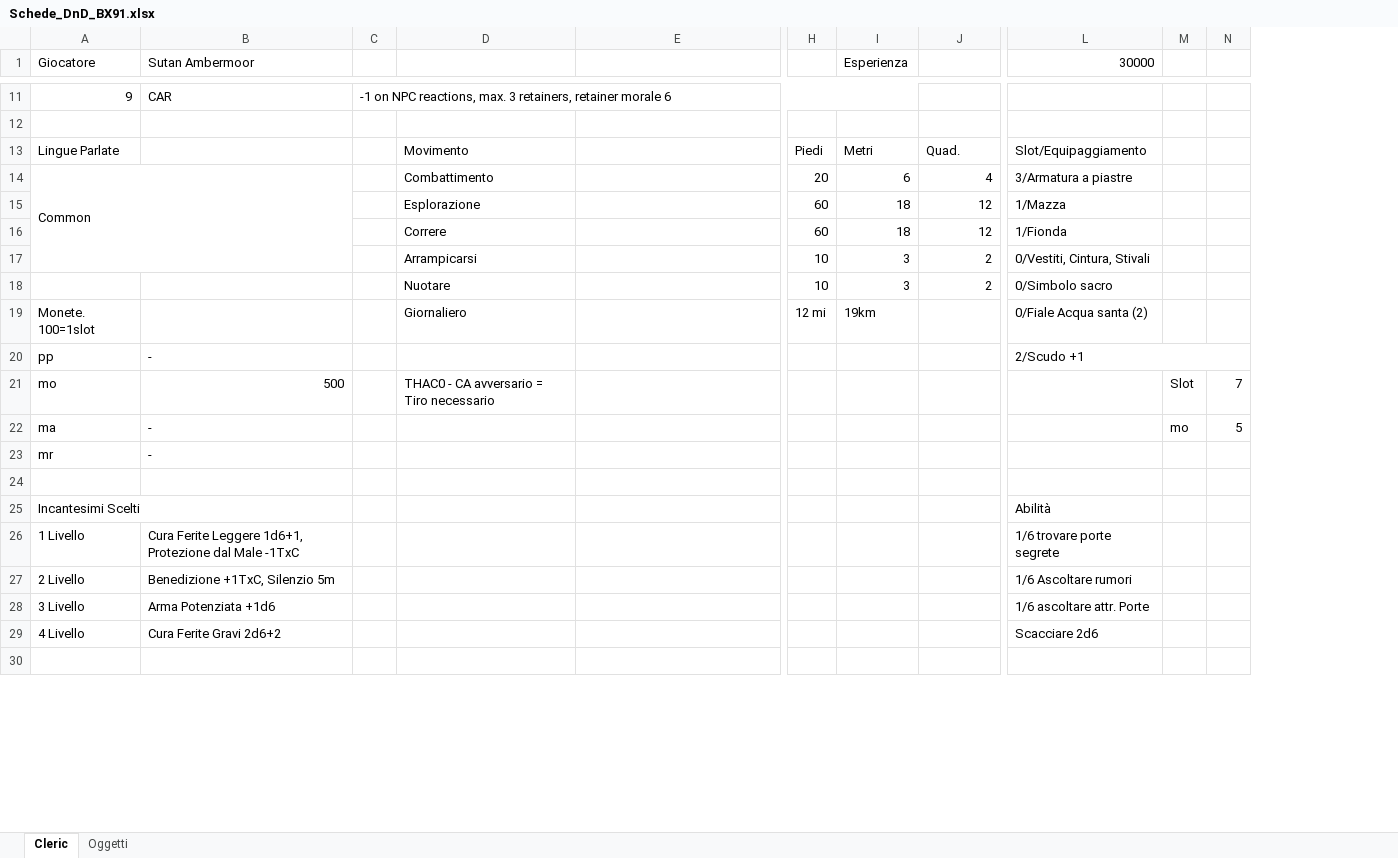
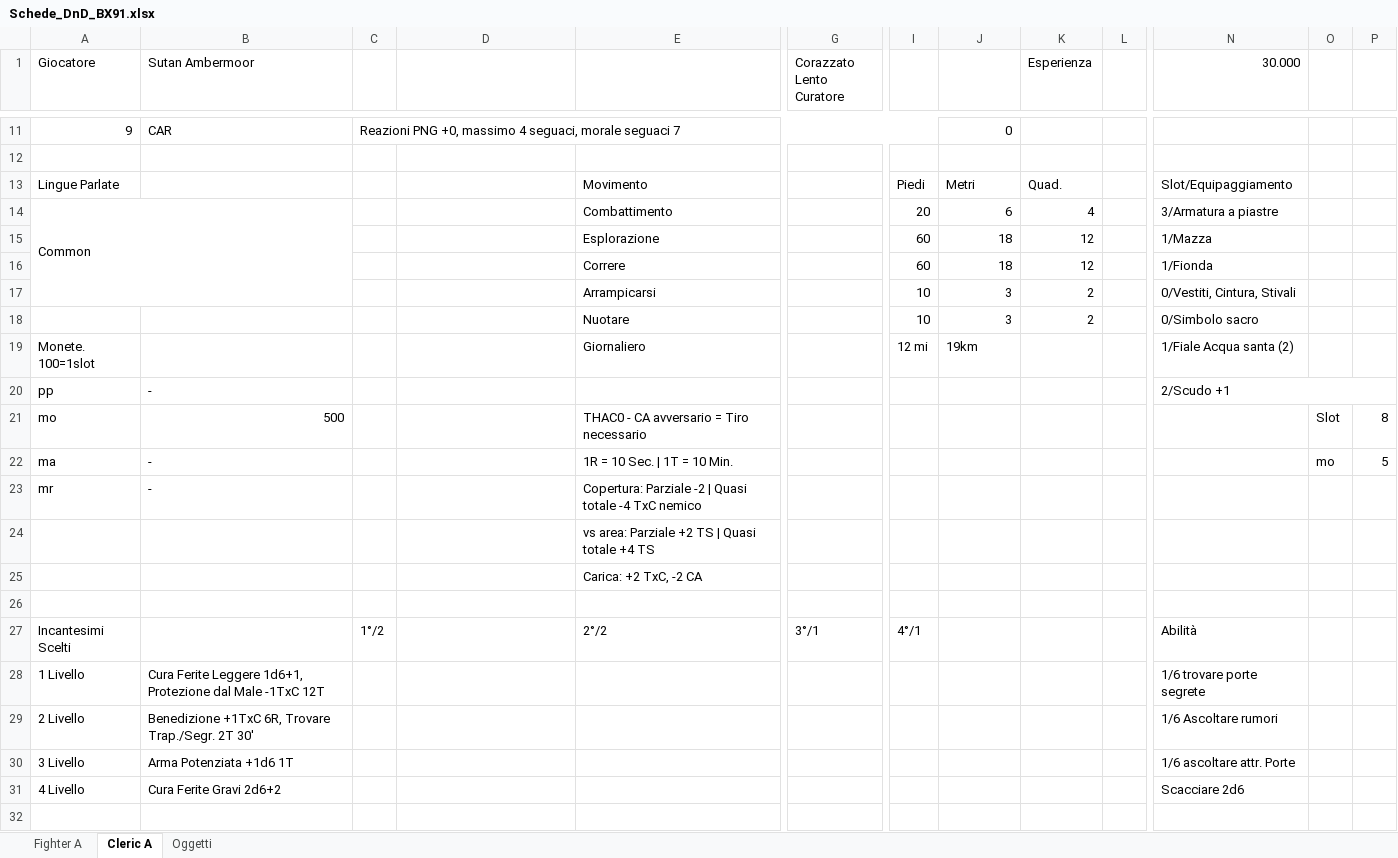
Before and after one commit to Maruga/Vampiri, an Excel workbook: Strumenti/Schede_DnD_BX91.xlsx, sheet Cleric A, drawn as a sheet; only a part is shown, gaps mark what is left out; values as stored, in another font and other column widths than the file's, no cell formats; removed rows and columns are numbered as before the commit, all else as after; rows hold the shown columns only; the diff covers the shown part only; the diff names each change by its address in the sheet, - before the commit and + after, or states it on an @@ line.

```diff
--- a/Strumenti/Schede_DnD_BX91.xlsx (sheet Cleric A)
+++ b/Strumenti/Schede_DnD_BX91.xlsx (sheet Cleric A)
-sheet tab: Cleric
+sheet tab: Cleric A
+sheet tab: Fighter A
+column G (Corazzato Lento Curatore), row 27: 3°/1
+column L, empty
-column M, rows 21-22: Slot | mo
+column O, rows 21-22: Slot | mo
-J1: Esperienza
+J1: (empty)
-K1: (empty)
+K1: Esperienza
-N1: 30000
+N1: 30.000
-C11: -1 on NPC reactions, max. 3 retainers, retainer morale 6
+C11: Reazioni PNG +0, massimo 4 seguaci, morale seguaci 7
-C11:I11 merged
+C11:I11 merged
-J11: (empty)
+J11: 0
-D13: Movimento
+D13: (empty)
-E13: (empty)
+E13: Movimento
-D14: Combattimento
+D14: (empty)
-E14: (empty)
+E14: Combattimento
-D15: Esplorazione
+D15: (empty)
-E15: (empty)
+E15: Esplorazione
-D16: Correre
+D16: (empty)
-E16: (empty)
+E16: Correre
-D17: Arrampicarsi
+D17: (empty)
-E17: (empty)
+E17: Arrampicarsi
-D18: Nuotare
+D18: (empty)
-E18: (empty)
+E18: Nuotare
-D19: Giornaliero
+D19: (empty)
-E19: (empty)
+E19: Giornaliero
-N19 (30.000): 0/Fiale Acqua santa (2)
+N19 (30.000): 1/Fiale Acqua santa (2)
-D21: THAC0 - CA avversario = Tiro necessario
+D21: (empty)
-E21: (empty)
+E21: THAC0 - CA avversario = Tiro necessario
-P21: 7
+P21: 8
-E22: (empty)
+E22: 1R = 10 Sec. | 1T = 10 Min.
-E23: (empty)
+E23: Copertura: Parziale -2 | Quasi totale -4 TxC nemico
+row 24:  |  |  |  | vs area: Parziale +2 TS | Quasi totale +4 TS
+row 25:  |  |  |  | Carica: +2 TxC, -2 CA
-C27: (empty)
+C27: 1°/2
-E27: (empty)
+E27: 2°/2
-I27: (empty)
+I27: 4°/1
-B28 (Sutan Ambermoor): …Male -1TxC
+B28 (Sutan Ambermoor): …Male -1TxC 12T
-B29 (Sutan Ambermoor): Benedizione +1TxC, Silenzio 5m
+B29 (Sutan Ambermoor): Benedizione +1TxC 6R, Trovare Trap./Segr. 2T 30'
-B30 (Sutan Ambermoor): Arma Potenziata +1d6
+B30 (Sutan Ambermoor): Arma Potenziata +1d6 1T
```
Also changed, not shown: 4 added rows, 5 removed rows, 22 edited cells and merged cells elsewhere in this sheet, cell formats, formulas that keep their value, 2 other files.
